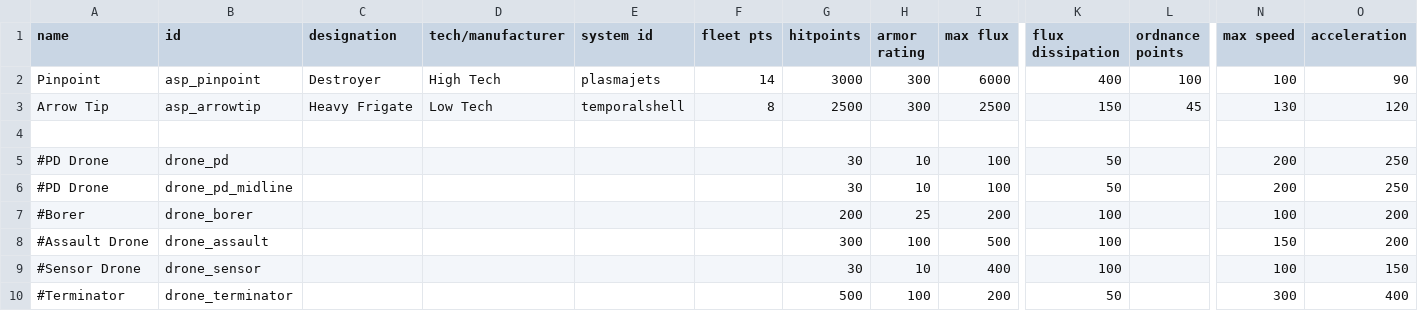
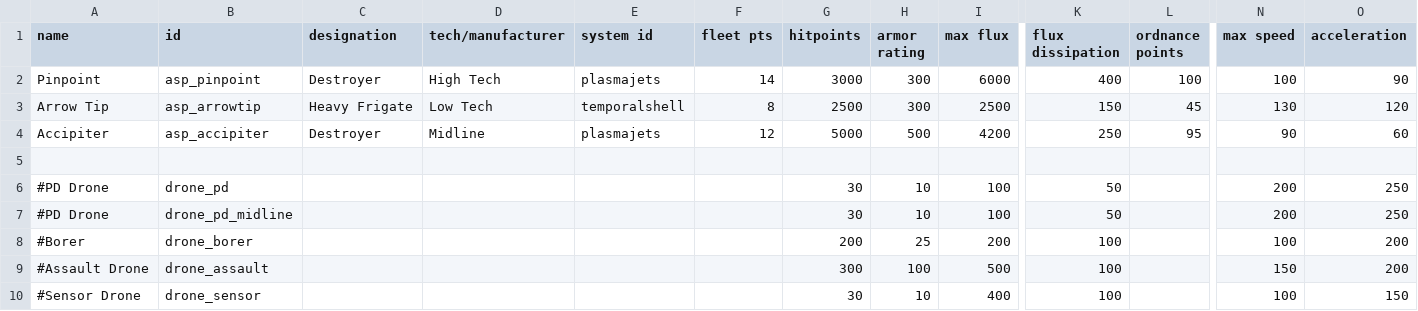
Before and after one commit to AudaxLudos/assorted-scrap-pack, a CSV file: data/hulls/ship_data.csv, drawn as a sheet; only a part is shown, gaps mark what is left out; the shorter side is filled out with more unchanged rows; rows hold the shown columns only; the diff names each change by its address in the sheet, - before the commit and + after, or states it on an @@ line.

Commit message:
Add ship accipiter

```diff
--- a/data/hulls/ship_data.csv
+++ b/data/hulls/ship_data.csv
+row 4: Accipiter | asp_accipiter | Destroyer | Midline | plasmajets | 12 | 5000 | 500 | 4200 | 250 | 95 | 90 | 60
```
Also changed, not shown: 2 other files.
